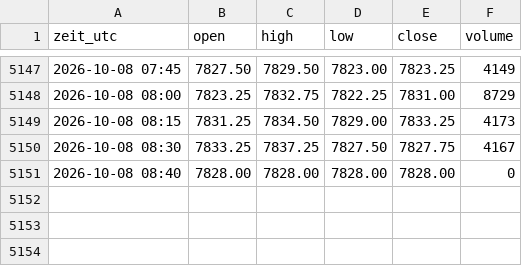
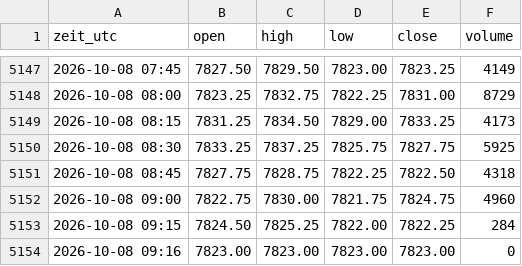
Before and after one commit to salobig575-coder/nq-daten, a CSV file: data/es_15m.csv, drawn as a sheet; only a part is shown, gaps mark what is left out.

```diff
--- a/data/es_15m.csv
+++ b/data/es_15m.csv
@@ -5149,3 +5149,6 @@ zeit_utc,open,high,low,close,volume
 2026-10-08 08:15,7831.25,7834.50,7829.00,7833.25,4173
-2026-10-08 08:30,7833.25,7837.25,7827.50,7827.75,4167
-2026-10-08 08:40,7828.00,7828.00,7828.00,7828.00,0
+2026-10-08 08:30,7833.25,7837.25,7825.75,7827.75,5925
+2026-10-08 08:45,7827.75,7828.75,7822.25,7822.50,4318
+2026-10-08 09:00,7822.75,7830.00,7821.75,7824.75,4960
+2026-10-08 09:15,7824.50,7825.25,7822.00,7822.25,284
+2026-10-08 09:16,7823.00,7823.00,7823.00,7823.00,0
```
Also changed, not shown: data/btc_5m.csv, data/es_5m.csv, 22 other files.
